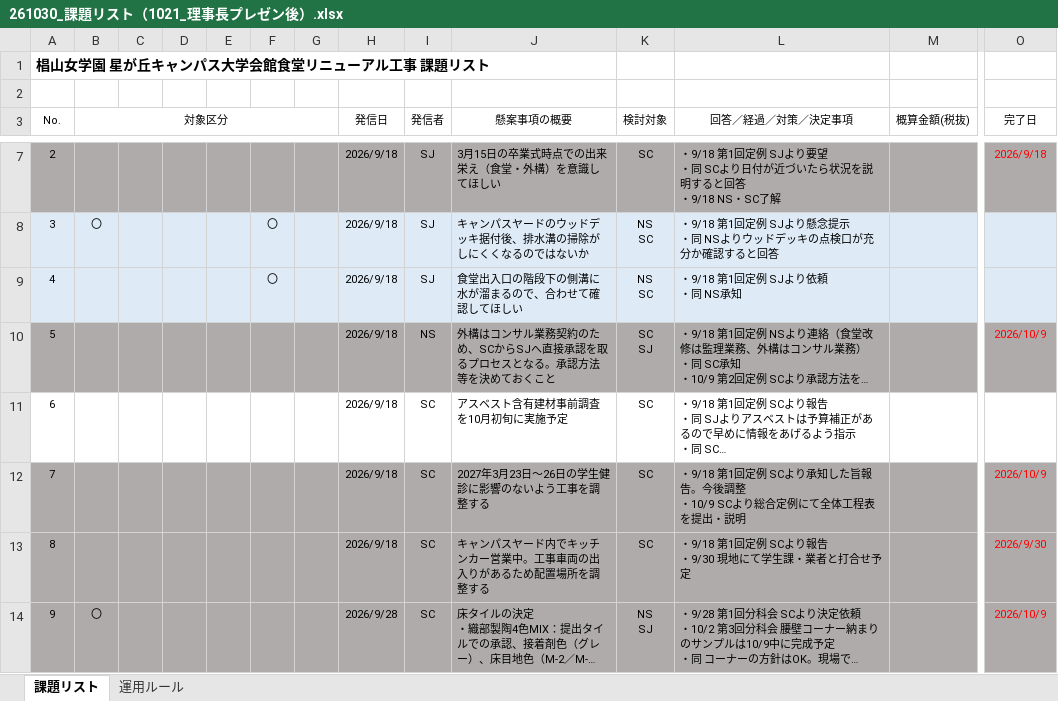
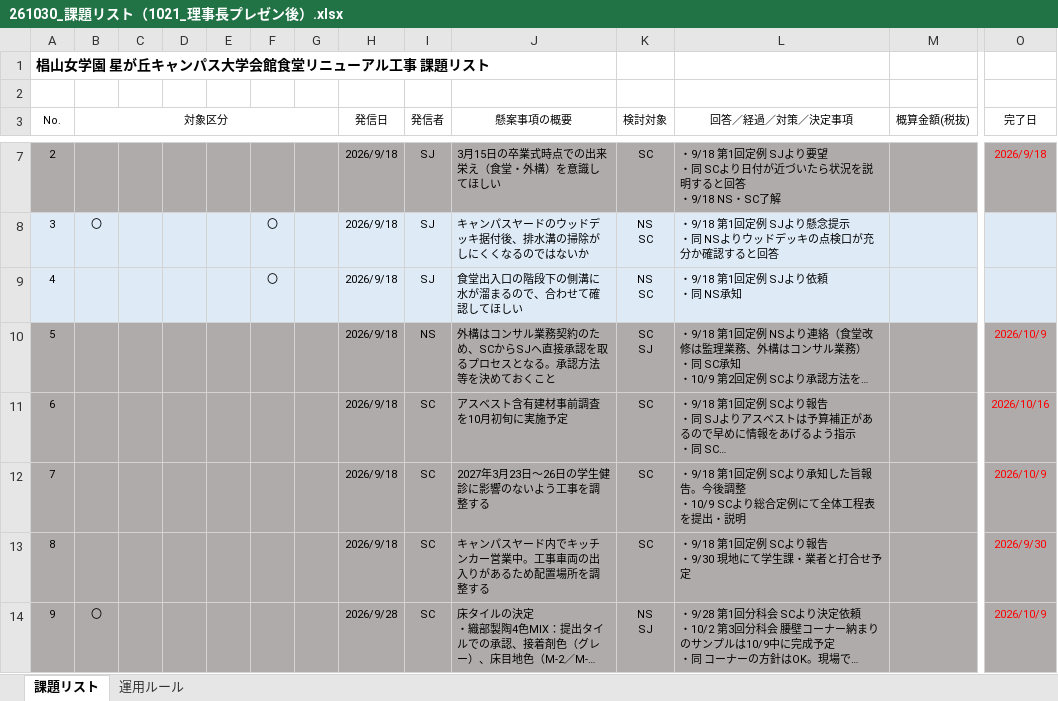
Before and after one commit to tutomukoyama1026-cpu/test-repo, an Excel workbook: 椙山改修/261030_課題リスト（1021_理事長プレゼン後）.xlsx, sheet 課題リスト, drawn as a sheet; only a part is shown, gaps mark what is left out; long unchanged cells end in …; values as stored, in another font and other column widths than the file's, no borders; the diff covers the shown part only; the diff names each change by its address in the sheet, - before the commit and + after, or states it on an @@ line.

```diff
--- a/椙山改修/261030_課題リスト（1021_理事長プレゼン後）.xlsx (sheet 課題リスト)
+++ b/椙山改修/261030_課題リスト（1021_理事長プレゼン後）.xlsx (sheet 課題リスト)
-A11:O11 fill: none
+A11:O11 fill: #AFABAB
-O11 (完了日): (empty)
+O11 (完了日): 2026/10/16
```
Also changed, not shown: cell formats elsewhere in this sheet.
